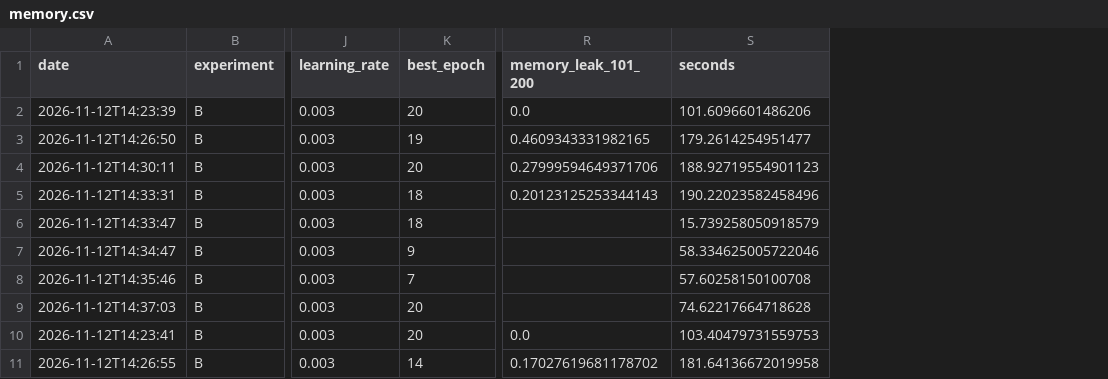
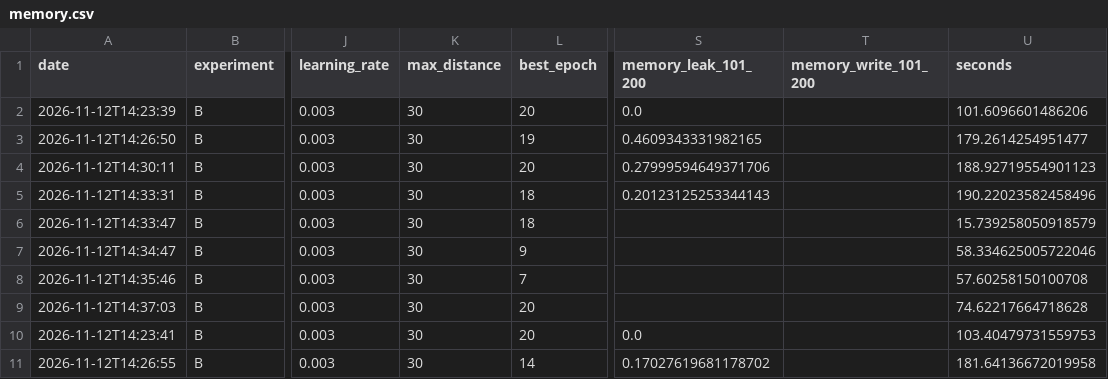
Before and after one commit to lex0c/artificial-neural-network-poc, a CSV file: ssnn/reports/memory.csv, drawn as a sheet; only a part is shown, gaps mark what is left out; the diff names each change by its address in the sheet, - before the commit and + after, or states it on an @@ line.

```diff
--- a/ssnn/reports/memory.csv
+++ b/ssnn/reports/memory.csv
+column K (max_distance), rows 2-11: all 30
+column T (memory_write_101_200), empty
```
Also changed, not shown: 3 other files.
